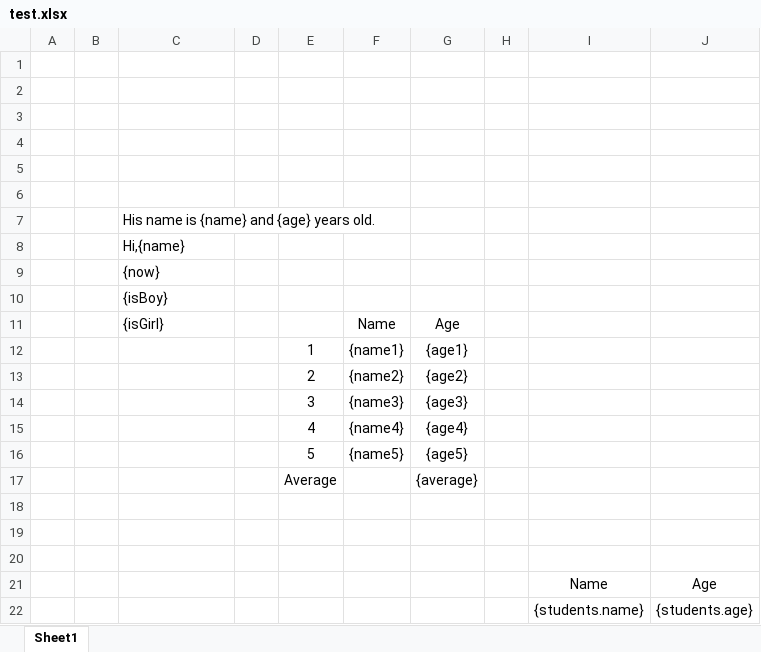
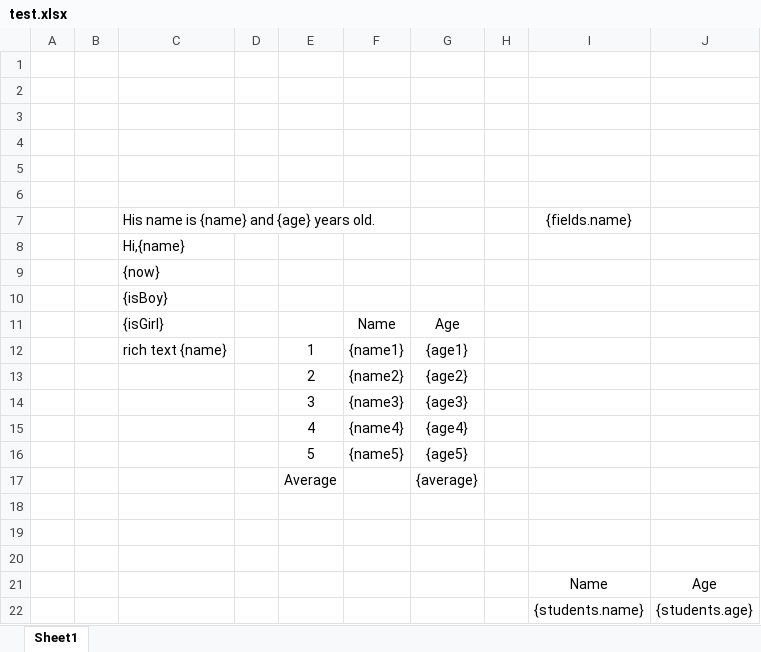
Before and after one commit to plantain-00/js-excel-template, an Excel workbook: demo/test.xlsx, sheet Sheet1, drawn as a sheet; values as stored, in another font and other column widths than the file's, no borders; the diff names each change by its address in the sheet, - before the commit and + after, or states it on an @@ line.

Commit message:
feat: use exceljs instead of xlsx

```diff
--- a/demo/test.xlsx (sheet Sheet1)
+++ b/demo/test.xlsx (sheet Sheet1)
-I7: (empty)
+I7: {fields.name}
-C12: (empty)
+C12: rich text {name}
```
Also changed, not shown: 12 other files.
